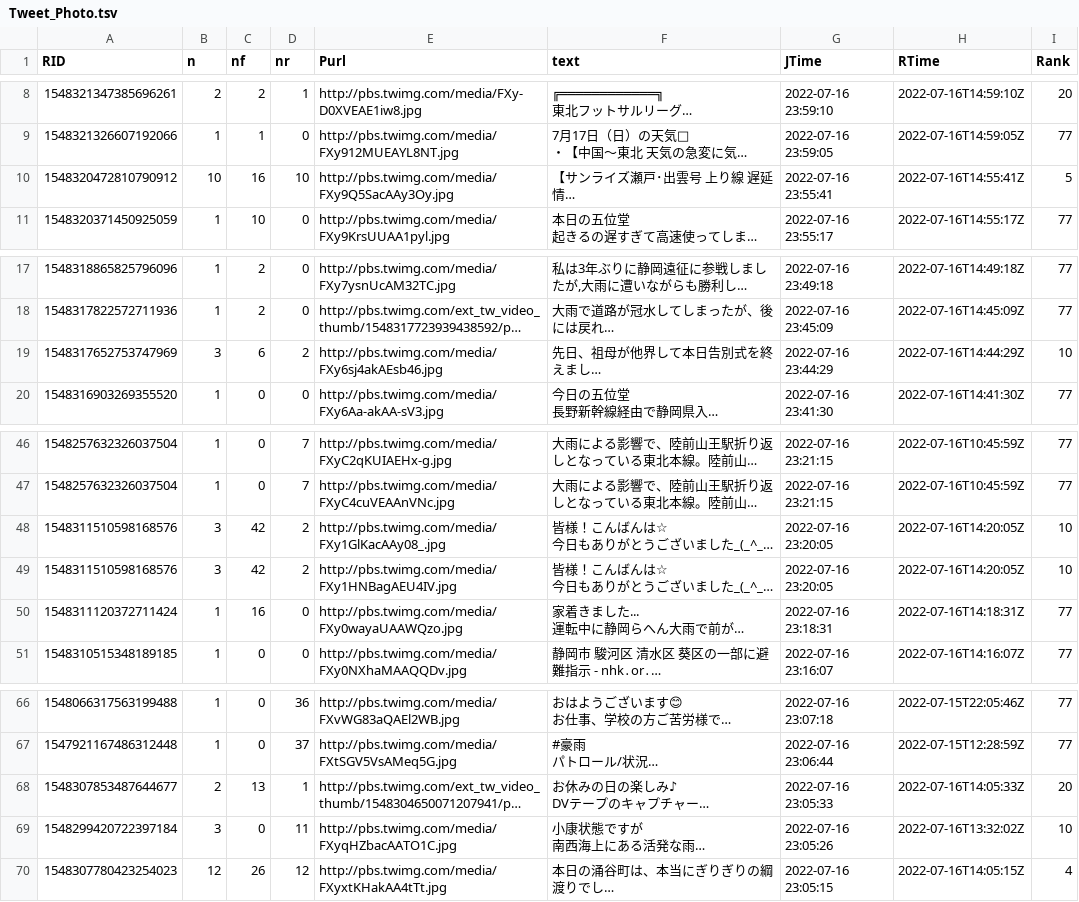
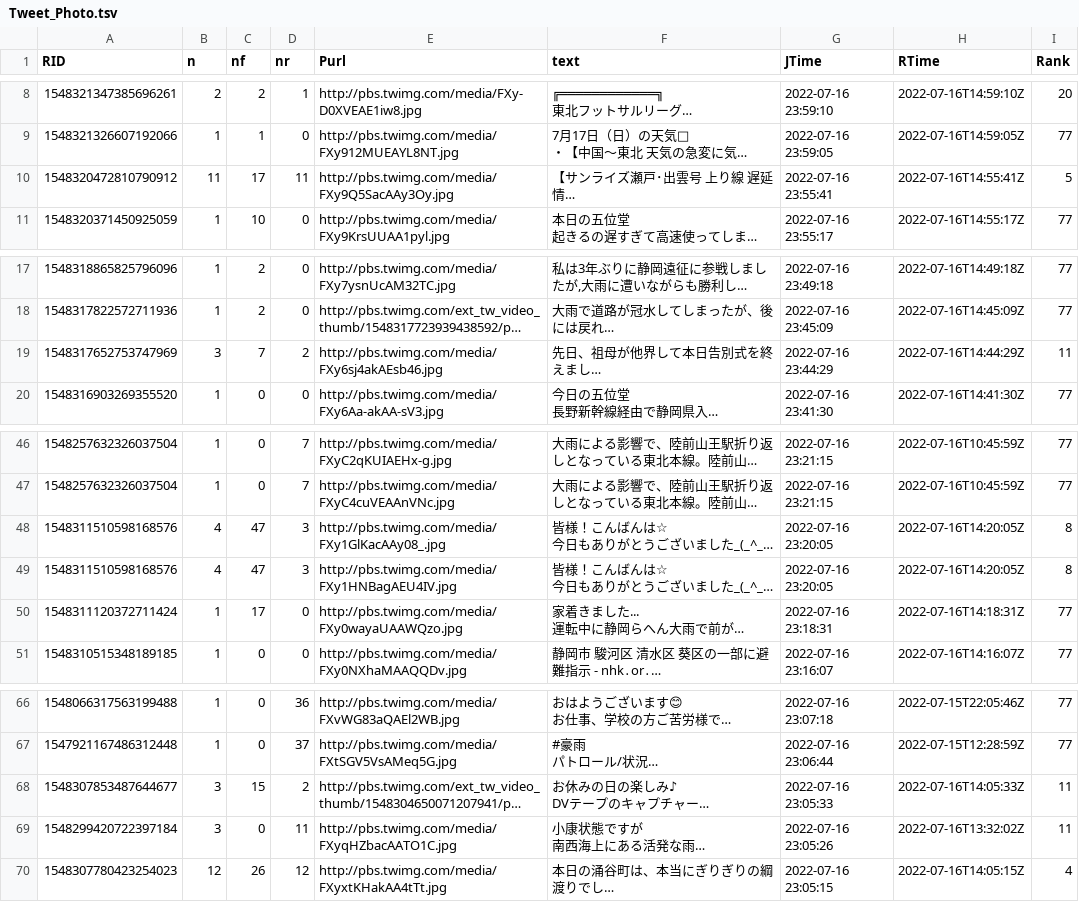
Before and after one commit to syamada93/RTweet_2022_HR, a TSV file: Tweet_Photo.tsv, drawn as a sheet; only a part is shown, gaps mark what is left out; long unchanged cells end in …; the diff names each change by its address in the sheet, - before the commit and + after, or states it on an @@ line.

```diff
--- a/Tweet_Photo.tsv
+++ b/Tweet_Photo.tsv
-B10 (n): 10
+B10 (n): 11
-C10 (nf): 16
+C10 (nf): 17
-D10 (nr): 10
+D10 (nr): 11
-C19 (nf): 6
+C19 (nf): 7
-I19 (Rank): 10
+I19 (Rank): 11
-B48:B49 (n): 3
+B48:B49 (n): 4
-C48:C49 (nf): 42
+C48:C49 (nf): 47
-D48:D49 (nr): 2
+D48:D49 (nr): 3
-I48:I49 (Rank): 10
+I48:I49 (Rank): 8
-C50 (nf): 16
+C50 (nf): 17
-B68 (n): 2
+B68 (n): 3
-C68 (nf): 13
+C68 (nf): 15
-D68 (nr): 1
+D68 (nr): 2
-I68 (Rank): 20
+I68 (Rank): 11
-I69 (Rank): 10
+I69 (Rank): 11
```
Also changed, not shown: 1 other file.
